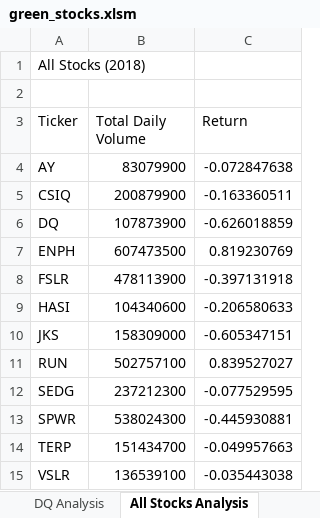
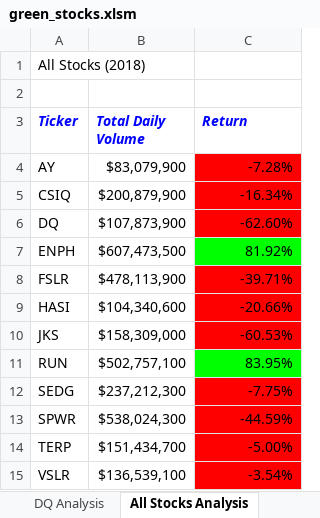
Before and after one commit to JessicaLacey/stock-analysis, an Excel workbook: green_stocks.xlsm, sheet All Stocks Analysis, drawn as a sheet; values as stored, in another font and other column widths than the file's, no borders; the diff names each change by its address in the sheet, - before the commit and + after, or states it on an @@ line.

Commit message:
Add files via upload
Added code to make the data easier to read

```diff
--- a/green_stocks.xlsm (sheet All Stocks Analysis)
+++ b/green_stocks.xlsm (sheet All Stocks Analysis)
@@ A3:C3 bold: off → on, italic: off → on, text colour: black → #0000FF @@
-B4 (Total Daily Volume): 83079900
+B4 (Total Daily Volume): $83,079,900
-C4 (Return): -0.072847638
+C4 (Return): -7.28%
-C4:C6 fill: none
+C4:C6 fill: #FF0000
-B5 (Total Daily Volume): 200879900
+B5 (Total Daily Volume): $200,879,900
-C5 (Return): -0.163360511
+C5 (Return): -16.34%
-B6 (Total Daily Volume): 107873900
+B6 (Total Daily Volume): $107,873,900
-C6 (Return): -0.626018859
+C6 (Return): -62.60%
-B7 (Total Daily Volume): 607473500
+B7 (Total Daily Volume): $607,473,500
-C7 (Return): 0.819230769
+C7 (Return): 81.92%
-C7 fill: none
+C7 fill: #00FF00
-B8 (Total Daily Volume): 478113900
+B8 (Total Daily Volume): $478,113,900
-C8 (Return): -0.397131918
+C8 (Return): -39.71%
-C8:C10 fill: none
+C8:C10 fill: #FF0000
-B9 (Total Daily Volume): 104340600
+B9 (Total Daily Volume): $104,340,600
-C9 (Return): -0.206580633
+C9 (Return): -20.66%
-B10 (Total Daily Volume): 158309000
+B10 (Total Daily Volume): $158,309,000
-C10 (Return): -0.605347151
+C10 (Return): -60.53%
-B11 (Total Daily Volume): 502757100
+B11 (Total Daily Volume): $502,757,100
-C11 (Return): 0.839527027
+C11 (Return): 83.95%
-C11 fill: none
+C11 fill: #00FF00
-B12 (Total Daily Volume): 237212300
+B12 (Total Daily Volume): $237,212,300
-C12 (Return): -0.077529595
+C12 (Return): -7.75%
-C12:C15 fill: none
+C12:C15 fill: #FF0000
-B13 (Total Daily Volume): 538024300
+B13 (Total Daily Volume): $538,024,300
-C13 (Return): -0.445930881
+C13 (Return): -44.59%
-B14 (Total Daily Volume): 151434700
+B14 (Total Daily Volume): $151,434,700
-C14 (Return): -0.049957663
+C14 (Return): -5.00%
-B15 (Total Daily Volume): 136539100
+B15 (Total Daily Volume): $136,539,100
-C15 (Return): -0.035443038
+C15 (Return): -3.54%
```
